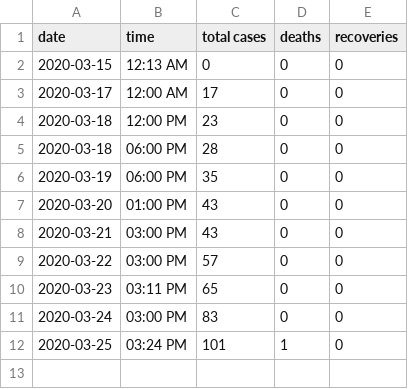
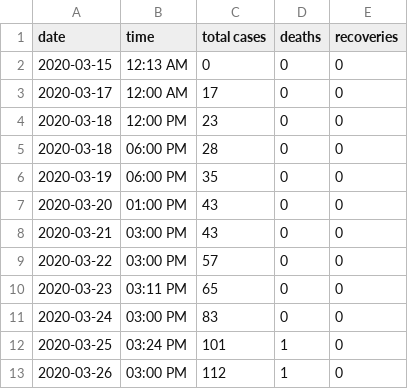
Before and after one commit to jonzingale/Ruby, a CSV file: covid19_nm/data/data.csv, drawn as a sheet.

Commit message:
new data

```diff
--- a/covid19_nm/data/data.csv
+++ b/covid19_nm/data/data.csv
@@ -12 +12,2 @@ date,time,total cases,deaths,recoveries
 2020-03-25,03:24 PM,101,1,0
+2020-03-26,03:00 PM,112,1,0
```
Also changed, not shown: covid19_nm/data/age.csv, covid19_nm/data/county.csv.
